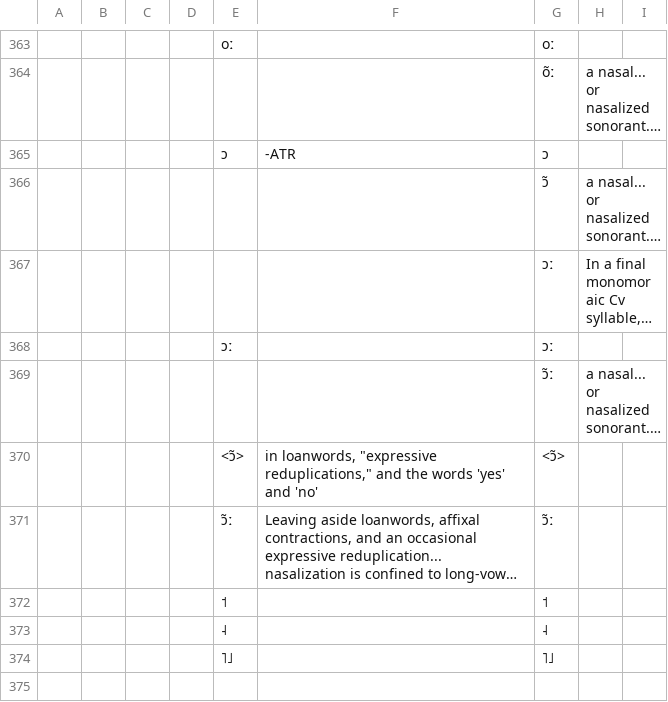
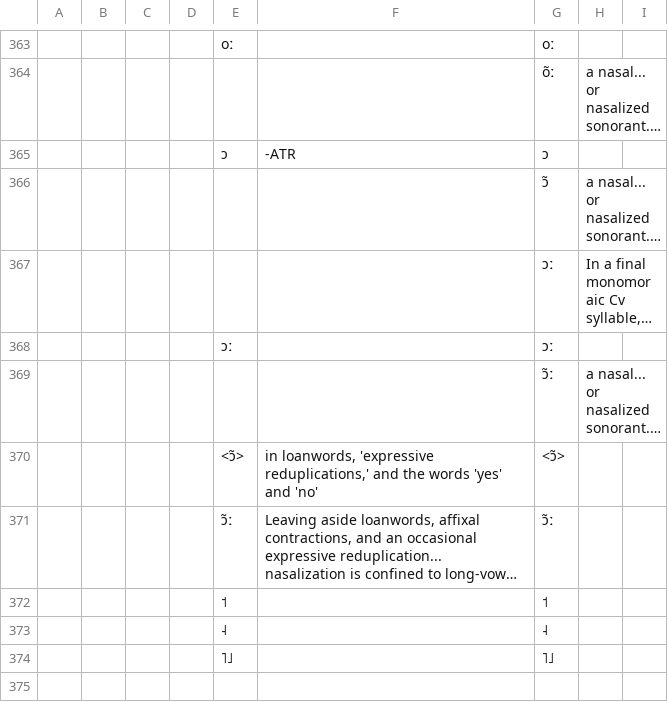
Before and after one commit to phoible/dev, a TSV file: raw-data/UW/uw_inventories.tsv, drawn as a sheet; only a part is shown, gaps mark what is left out; long unchanged cells end in …; the diff names each change by its address in the sheet, - before the commit and + after, or states it on an @@ line.

Commit message:
fix formatting

```diff
--- a/raw-data/UW/uw_inventories.tsv
+++ b/raw-data/UW/uw_inventories.tsv
-F370: in loanwords, "expressive reduplications," and the…
+F370: in loanwords, 'expressive reduplications,' and the…
```
